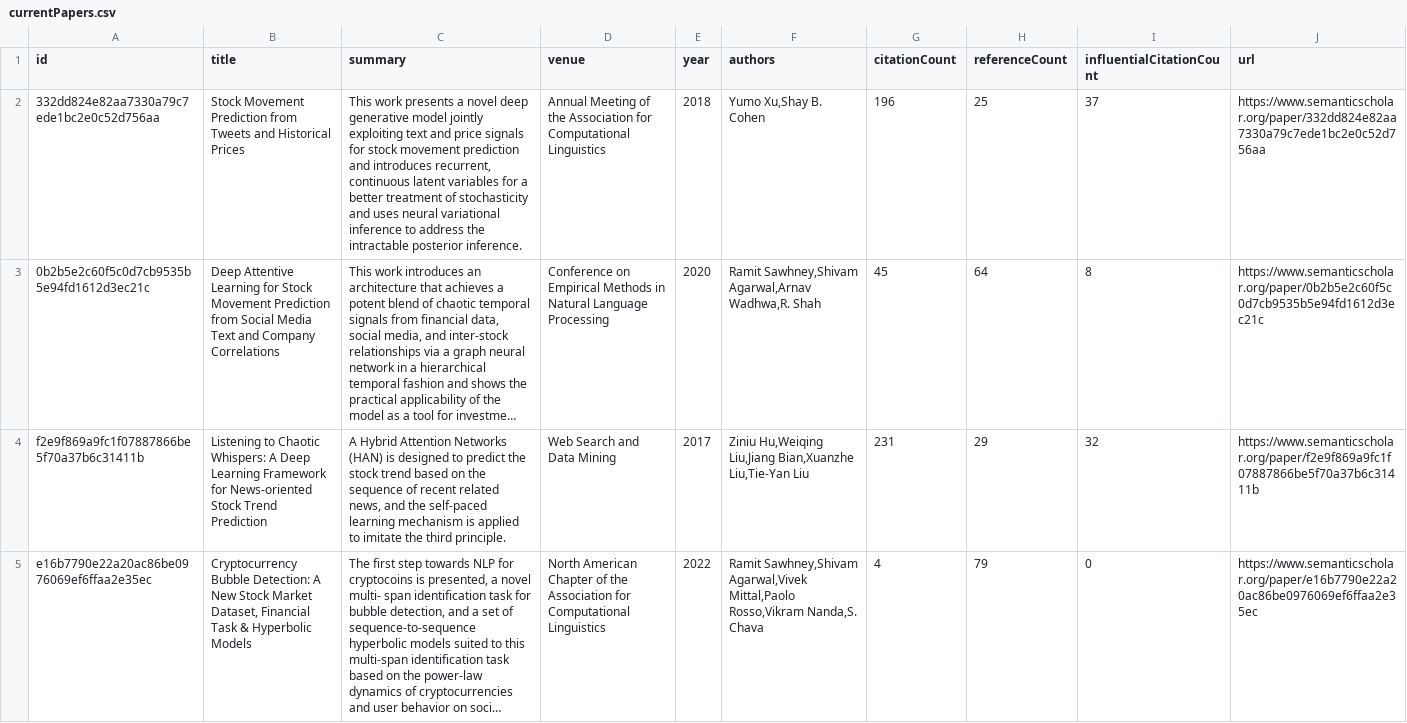
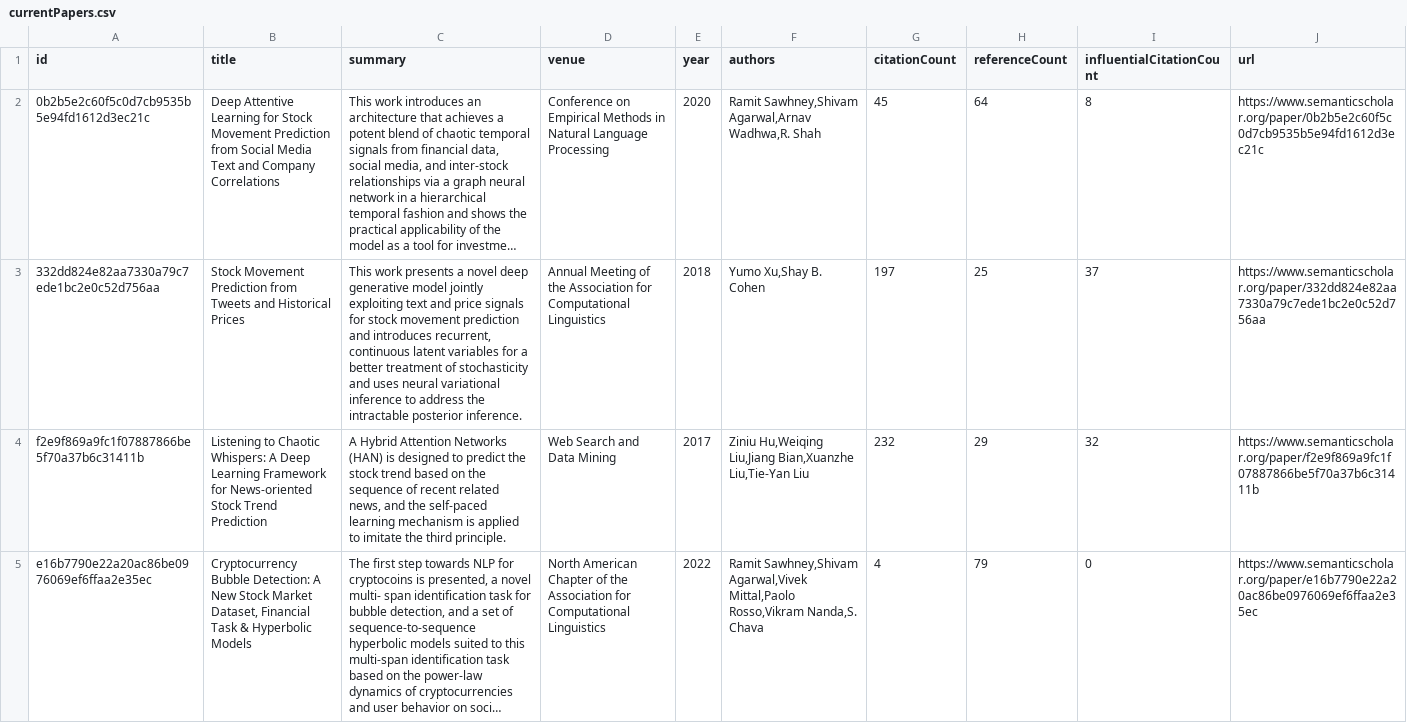
Before and after one commit to avi-jit/memestock-lit-review, a CSV file: data/currentPapers.csv, drawn as a sheet; long unchanged cells end in …; removed rows and columns are numbered as before the commit, all else as after; the diff names each change by its address in the sheet, - before the commit and + after, or states it on an @@ line.

Commit message:
Update paper data

```diff
--- a/data/currentPapers.csv
+++ b/data/currentPapers.csv
-row 2: 332dd824e82aa7330a79c7ede1bc2e0c52d756aa | Stock Movement Prediction from Tweets and Historical Prices | This work presents a novel deep generative model jointly exploiting text and price signals for stock movement prediction and introduces recurrent, continuous latent variables for a better treatment of stochasticity and uses neural variational inference to address the intractable posterior inference. | Annual Meeting of the Association for Computational Linguistics | 2018 | Yumo Xu,Shay B. Cohen | 196 | 25 | 37 | https://www.semanticscholar.org/paper/332dd824e82aa7330a79c7ede1bc2e0c52d756aa
+row 3: 332dd824e82aa7330a79c7ede1bc2e0c52d756aa | Stock Movement Prediction from Tweets and Historical Prices | This work presents a novel deep generative model jointly exploiting text and price signals for stock movement prediction and introduces recurrent, continuous latent variables for a better treatment of stochasticity and uses neural variational inference to address the intractable posterior inference. | Annual Meeting of the Association for Computational Linguistics | 2018 | Yumo Xu,Shay B. Cohen | 197 | 25 | 37 | https://www.semanticscholar.org/paper/332dd824e82aa7330a79c7ede1bc2e0c52d756aa
-G4 (citationCount): 231
+G4 (citationCount): 232
```
Also changed, not shown: 2 other files.
